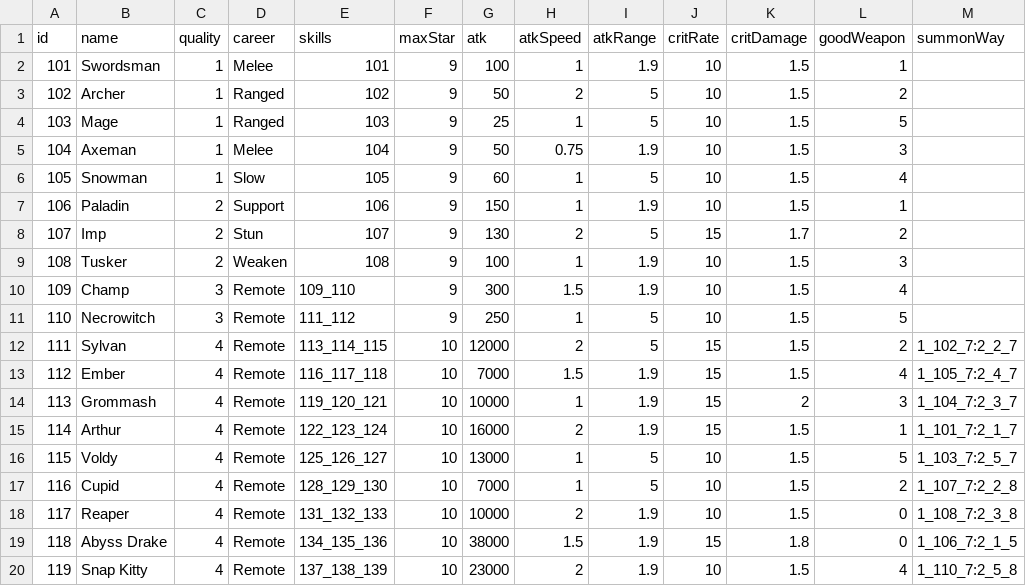
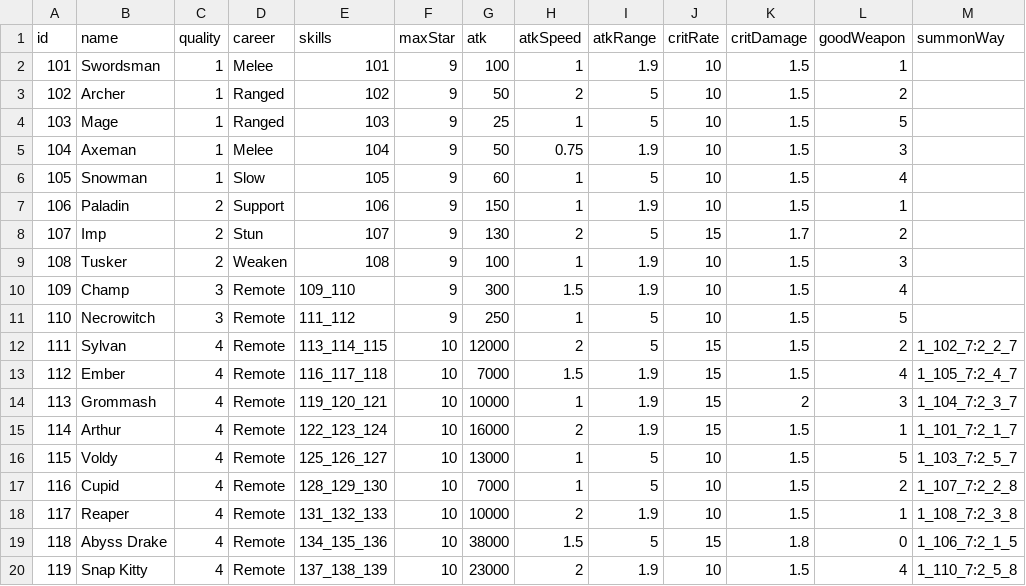
Before and after one commit to coder-hp/MergeDefense, a CSV file: MergeDefense/Assets/Excel/hero.csv, drawn as a sheet.

```diff
--- a/MergeDefense/Assets/Excel/hero.csv
+++ b/MergeDefense/Assets/Excel/hero.csv
@@ -17,4 +17,4 @@ id,name,quality,career,skills,maxStar,atk,atkSpeed,atkRange,critRate,critDamage,
 116,Cupid,4,Remote,128_129_130,10,7000,1,5,10,1.5,2,1_107_7:2_2_8
-117,Reaper,4,Remote,131_132_133,10,10000,2,1.9,10,1.5,0,1_108_7:2_3_8
-118,Abyss Drake,4,Remote,134_135_136,10,38000,1.5,1.9,15,1.8,0,1_106_7:2_1_5
+117,Reaper,4,Remote,131_132_133,10,10000,2,1.9,10,1.5,1,1_108_7:2_3_8
+118,Abyss Drake,4,Remote,134_135_136,10,38000,1.5,5,15,1.8,0,1_106_7:2_1_5
 119,Snap Kitty,4,Remote,137_138_139,10,23000,2,1.9,10,1.5,4,1_110_7:2_5_8
```
Also changed, not shown: MergeDefense/Assets/Excel/heroSkill.csv, 2 other files.
